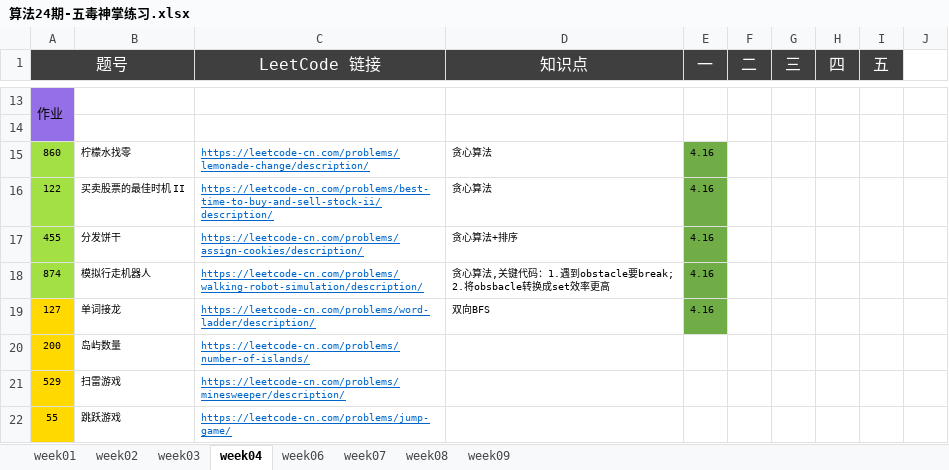
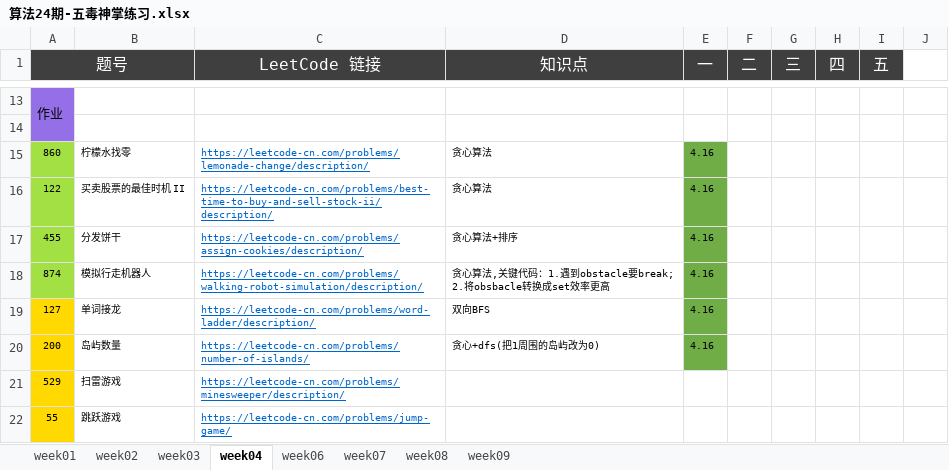
Before and after one commit to Quan-heng/LeetCodeTraining, an Excel workbook: 算法24期-五毒神掌练习.xlsx, sheet week04, drawn as a sheet; only a part is shown, gaps mark what is left out; values as stored, in another font and other column widths than the file's, no borders; the diff names each change by its address in the sheet, - before the commit and + after, or states it on an @@ line.

```diff
--- a/算法24期-五毒神掌练习.xlsx (sheet week04)
+++ b/算法24期-五毒神掌练习.xlsx (sheet week04)
-D20 (知识点): (empty)
+D20 (知识点): 贪心+dfs(把1周围的岛屿改为0)
-E20 (一): (empty)
+E20 (一): 4.16
-E20 fill: none
+E20 fill: #70AD47
```
Also changed, not shown: 1 other file.
